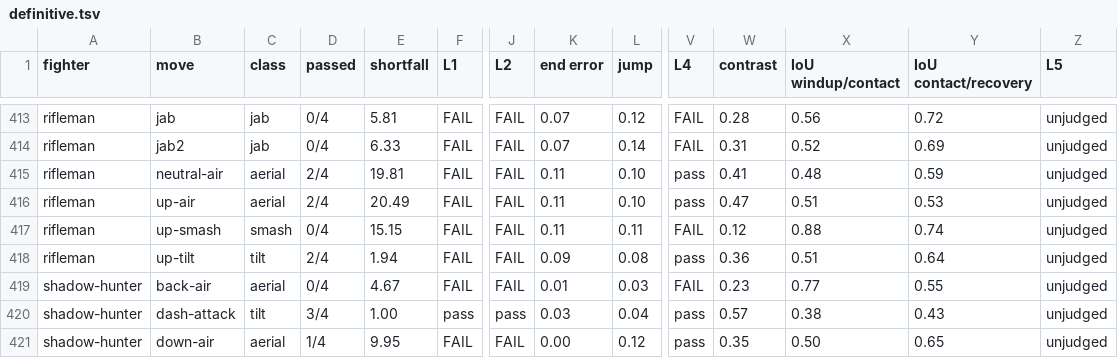
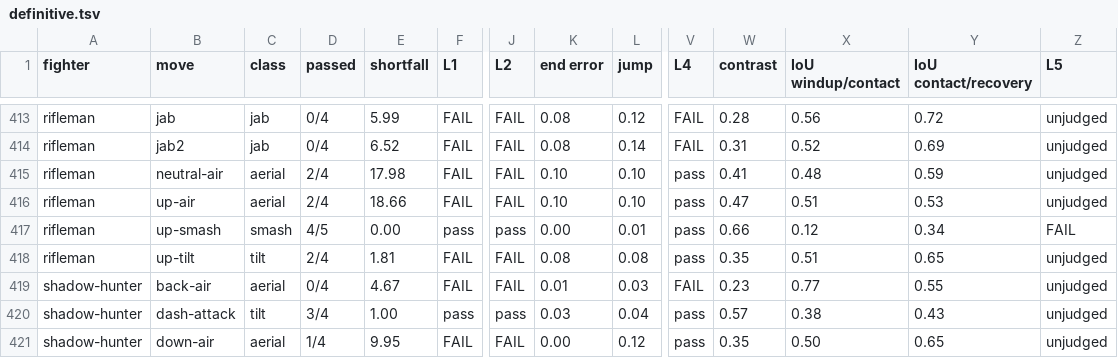
Before and after one commit to tompassarelli/makgora, a TSV file: tools/move-data/anim-score/definitive.tsv, drawn as a sheet; only a part is shown, gaps mark what is left out; removed rows and columns are numbered as before the commit, all else as after; rows hold the shown columns only; the diff covers the shown part only; the diff names each change by its address in the sheet, - before the commit and + after, or states it on an @@ line.

```diff
--- a/tools/move-data/anim-score/definitive.tsv
+++ b/tools/move-data/anim-score/definitive.tsv
-E413 (shortfall): 5.81
+E413 (shortfall): 5.99
-K413:K414 (end error): 0.07
+K413:K414 (end error): 0.08
-E414 (shortfall): 6.33
+E414 (shortfall): 6.52
-E415 (shortfall): 19.81
+E415 (shortfall): 17.98
-K415:K416 (end error): 0.11
+K415:K416 (end error): 0.10
-E416 (shortfall): 20.49
+E416 (shortfall): 18.66
-row 417: rifleman | up-smash | smash | 0/4 | 15.15 | FAIL | FAIL | 0.11 | 0.11 | FAIL | 0.12 | 0.88 | 0.74 | unjudged
+row 417: rifleman | up-smash | smash | 4/5 | 0.00 | pass | pass | 0.00 | 0.01 | pass | 0.66 | 0.12 | 0.34 | FAIL
-E418 (shortfall): 1.94
+E418 (shortfall): 1.81
-K418 (end error): 0.09
+K418 (end error): 0.08
-W418 (contrast): 0.36
+W418 (contrast): 0.35
-Y418 (IoU contact/recovery): 0.64
+Y418 (IoU contact/recovery): 0.65
```
Also changed, not shown: 1 added row, 1 removed row and 42 edited cells elsewhere in this file, tools/move-data/anim-score/classic.tsv, 14 other files.
